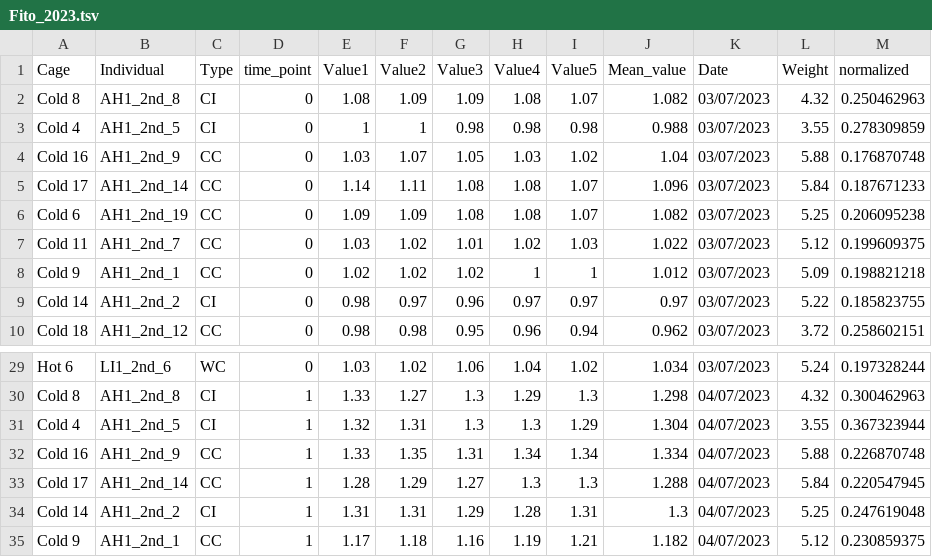
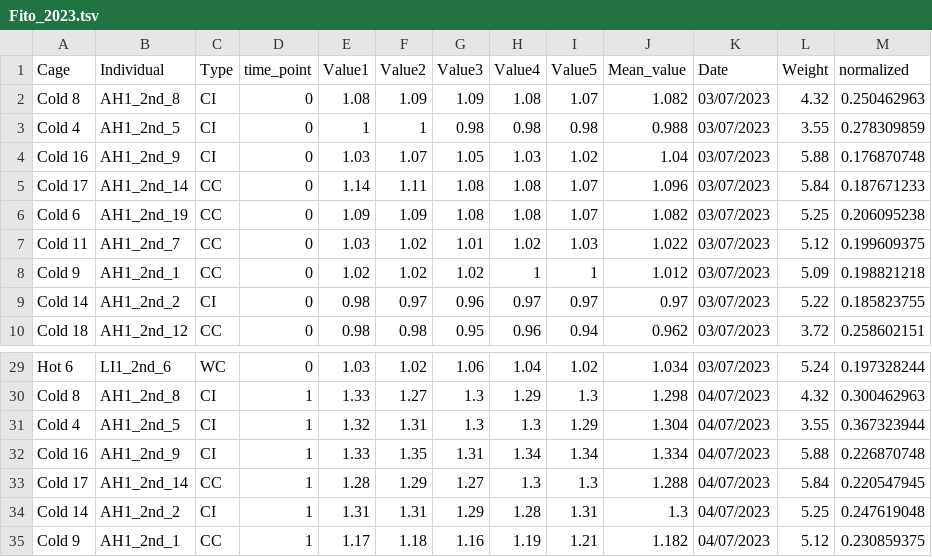
Before and after one commit to alberdilab/Podarcis_adaptation, a TSV file: data/Fito_2023.tsv, drawn as a sheet; only a part is shown, gaps mark what is left out.

```diff
--- a/data/Fito_2023.tsv
+++ b/data/Fito_2023.tsv
@@ -3,3 +3,3 @@ Cold 8	AH1_2nd_8	CI	0	1.08	1.09	1.09	1.08	1.07	1.082	03/07/2023	4.32	0.250462963
 Cold 4	AH1_2nd_5	CI	0	1	1	0.98	0.98	0.98	0.988	03/07/2023	3.55	0.278309859
-Cold 16	AH1_2nd_9	CC	0	1.03	1.07	1.05	1.03	1.02	1.04	03/07/2023	5.88	0.176870748
+Cold 16	AH1_2nd_9	CI	0	1.03	1.07	1.05	1.03	1.02	1.04	03/07/2023	5.88	0.176870748
 Cold 17	AH1_2nd_14	CC	0	1.14	1.11	1.08	1.08	1.07	1.096	03/07/2023	5.84	0.187671233
@@ -31,3 +31,3 @@ Cold 8	AH1_2nd_8	CI	1	1.33	1.27	1.3	1.29	1.3	1.298	04/07/2023	4.32	0.300462963
 Cold 4	AH1_2nd_5	CI	1	1.32	1.31	1.3	1.3	1.29	1.304	04/07/2023	3.55	0.367323944
-Cold 16	AH1_2nd_9	CC	1	1.33	1.35	1.31	1.34	1.34	1.334	04/07/2023	5.88	0.226870748
+Cold 16	AH1_2nd_9	CI	1	1.33	1.35	1.31	1.34	1.34	1.334	04/07/2023	5.88	0.226870748
 Cold 17	AH1_2nd_14	CC	1	1.28	1.29	1.27	1.3	1.3	1.288	04/07/2023	5.84	0.220547945
```
Also changed, not shown: 10 other files.
